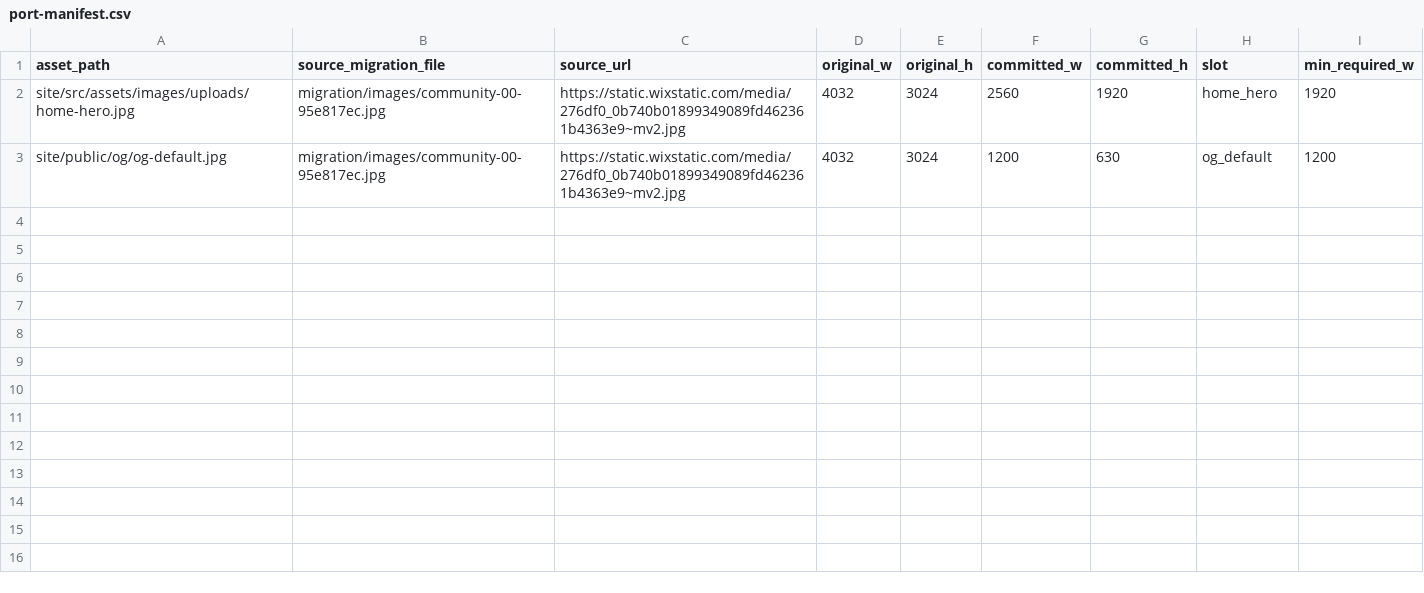
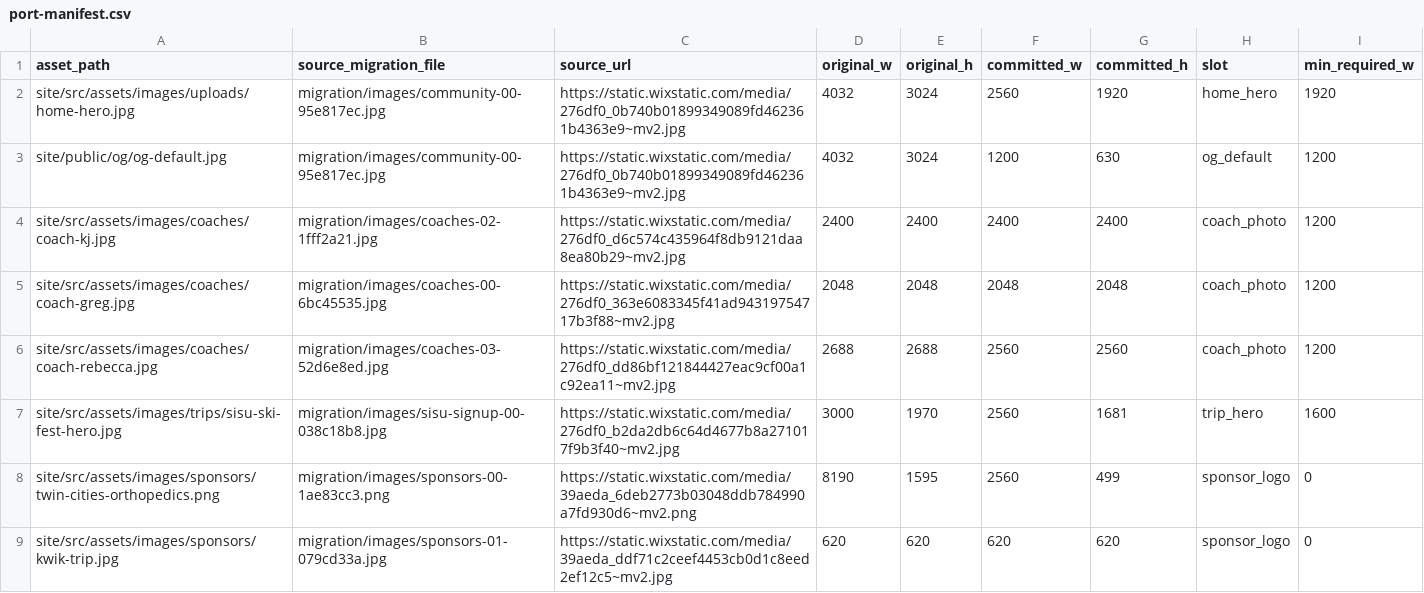
Before and after one commit to twincitiesskiclub/tcsc-trips, a CSV file: migration/port-manifest.csv, drawn as a sheet; the diff names each change by its address in the sheet, - before the commit and + after, or states it on an @@ line.

```diff
--- a/migration/port-manifest.csv
+++ b/migration/port-manifest.csv
+row 4: site/src/assets/images/coaches/coach-kj.jpg | migration/images/coaches-02-1fff2a21.jpg | https://static.wixstatic.com/media/276df0_d6c574c435964f8db9121daa8ea80b29~mv2.jpg | 2400 | 2400 | 2400 | 2400 | coach_photo | 1200
+row 5: site/src/assets/images/coaches/coach-greg.jpg | migration/images/coaches-00-6bc45535.jpg | https://static.wixstatic.com/media/276df0_363e6083345f41ad94319754717b3f88~mv2.jpg | 2048 | 2048 | 2048 | 2048 | coach_photo | 1200
+row 6: site/src/assets/images/coaches/coach-rebecca.jpg | migration/images/coaches-03-52d6e8ed.jpg | https://static.wixstatic.com/media/276df0_dd86bf121844427eac9cf00a1c92ea11~mv2.jpg | 2688 | 2688 | 2560 | 2560 | coach_photo | 1200
+row 7: site/src/assets/images/trips/sisu-ski-fest-hero.jpg | migration/images/sisu-signup-00-038c18b8.jpg | https://static.wixstatic.com/media/276df0_b2da2db6c64d4677b8a271017f9b3f40~mv2.jpg | 3000 | 1970 | 2560 | 1681 | trip_hero | 1600
+row 8: site/src/assets/images/sponsors/twin-cities-orthopedics.png | migration/images/sponsors-00-1ae83cc3.png | https://static.wixstatic.com/media/39aeda_6deb2773b03048ddb784990a7fd930d6~mv2.png | 8190 | 1595 | 2560 | 499 | sponsor_logo | 0
+row 9: site/src/assets/images/sponsors/kwik-trip.jpg | migration/images/sponsors-01-079cd33a.jpg | https://static.wixstatic.com/media/39aeda_ddf71c2ceef4453cb0d1c8eed2ef12c5~mv2.jpg | 620 | 620 | 620 | 620 | sponsor_logo | 0
```
Also changed, not shown: 19 other files.
